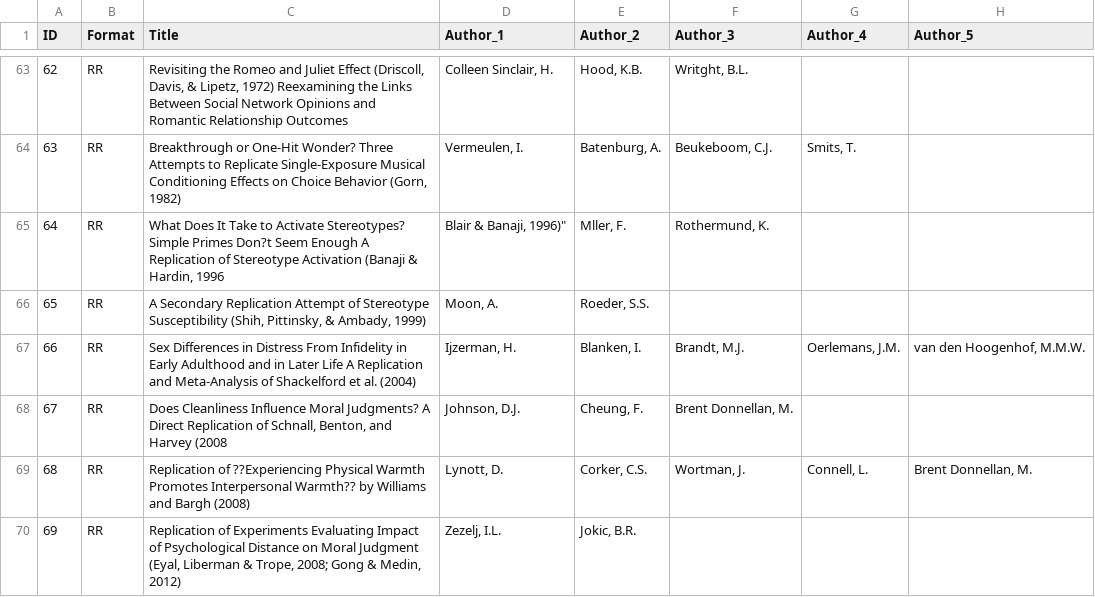
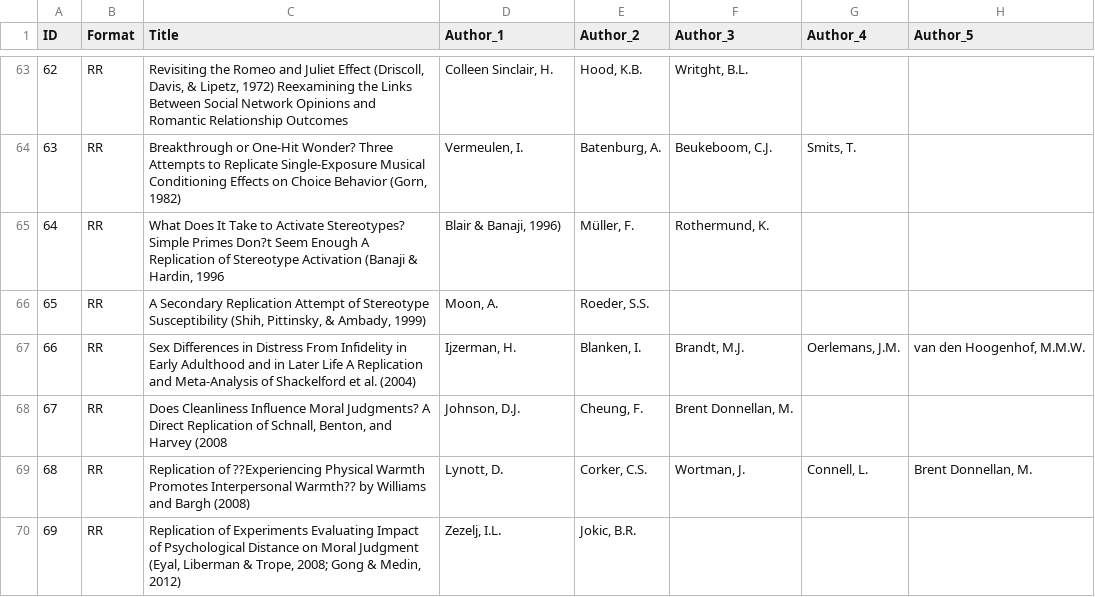
Before and after one commit to KrisB1471/student, a CSV file: Data_Raw_FINAL.csv, drawn as a sheet; only a part is shown, gaps mark what is left out; the diff names each change by its address in the sheet, - before the commit and + after, or states it on an @@ line.

Commit message:
Update Data_Raw_FINAL.csv

```diff
--- a/Data_Raw_FINAL.csv
+++ b/Data_Raw_FINAL.csv
-D65 (Author_1): Blair & Banaji, 1996)"
+D65 (Author_1): Blair & Banaji, 1996)
-E65 (Author_2): Mller, F.
+E65 (Author_2): Müller, F.
```
